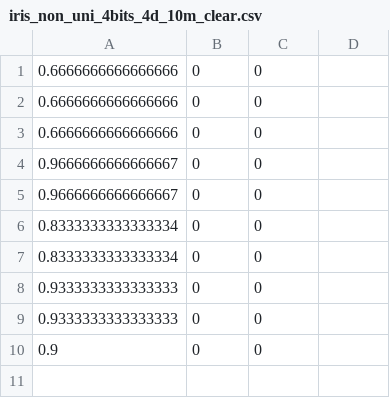
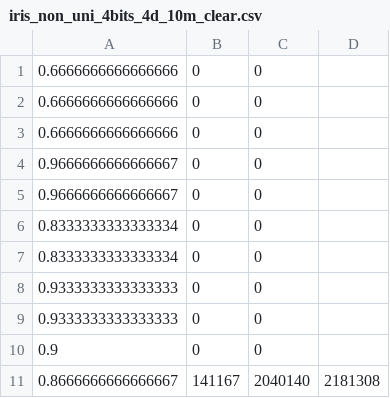
Before and after one commit to sofianeazogagh/oblivious_unlearning, a CSV file: logs_1st_campaign/iris_non_uni_4bits_4d_10m_clear.csv, drawn as a sheet; the diff names each change by its address in the sheet, - before the commit and + after, or states it on an @@ line.

```diff
--- a/logs_1st_campaign/iris_non_uni_4bits_4d_10m_clear.csv
+++ b/logs_1st_campaign/iris_non_uni_4bits_4d_10m_clear.csv
+row 11: 0.8666666666666667 | 141167 | 2040140 | 2181308
```
Also changed, not shown: logs_1st_campaign/iris_non_uni_4bits_4d_10m_probolut.csv, 2 other files.
